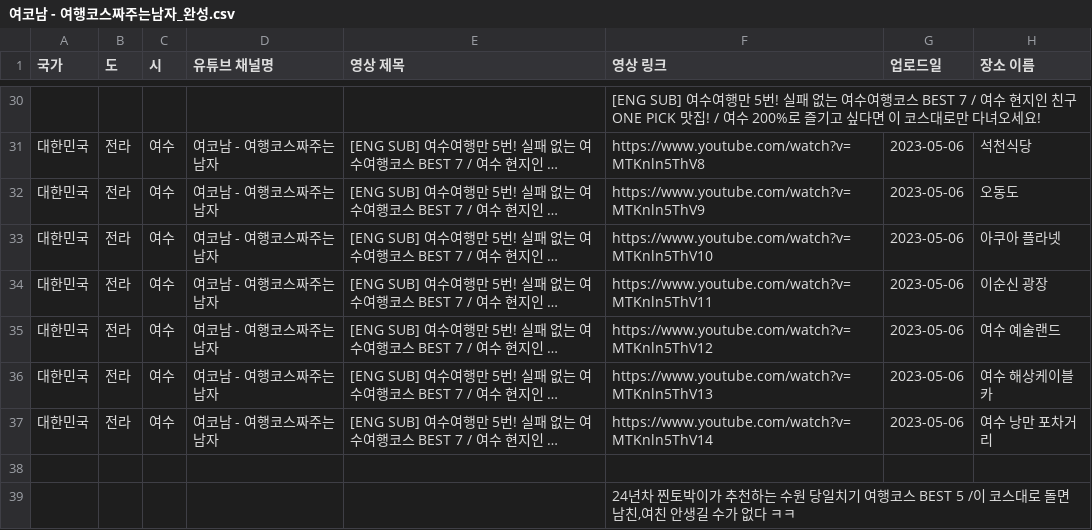
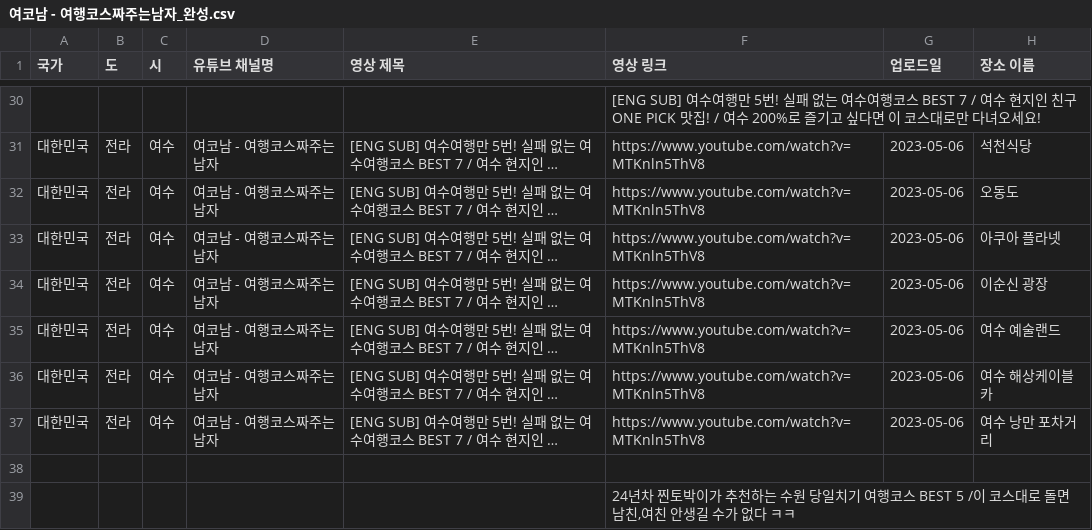
Before and after one commit to woowacourse-teams/2025-Turip, a CSV file: backend/src/main/resources/여코남 - 여행코스짜주는남자_완성.csv, drawn as a sheet; only a part is shown, gaps mark what is left out; long unchanged cells end in …; the diff names each change by its address in the sheet, - before the commit and + after, or states it on an @@ line.

Commit message:
refactor: 여코남 데이터 파일 수정

```diff
--- a/backend/src/main/resources/여코남 - 여행코스짜주는남자_완성.csv
+++ b/backend/src/main/resources/여코남 - 여행코스짜주는남자_완성.csv
-F32 (영상 링크): https://www.youtube.com/watch?v=MTKnln5ThV9
+F32 (영상 링크): https://www.youtube.com/watch?v=MTKnln5ThV8
-F33 (영상 링크): https://www.youtube.com/watch?v=MTKnln5ThV10
+F33 (영상 링크): https://www.youtube.com/watch?v=MTKnln5ThV8
-F34 (영상 링크): https://www.youtube.com/watch?v=MTKnln5ThV11
+F34 (영상 링크): https://www.youtube.com/watch?v=MTKnln5ThV8
-F35 (영상 링크): https://www.youtube.com/watch?v=MTKnln5ThV12
+F35 (영상 링크): https://www.youtube.com/watch?v=MTKnln5ThV8
-F36 (영상 링크): https://www.youtube.com/watch?v=MTKnln5ThV13
+F36 (영상 링크): https://www.youtube.com/watch?v=MTKnln5ThV8
-F37 (영상 링크): https://www.youtube.com/watch?v=MTKnln5ThV14
+F37 (영상 링크): https://www.youtube.com/watch?v=MTKnln5ThV8
```
